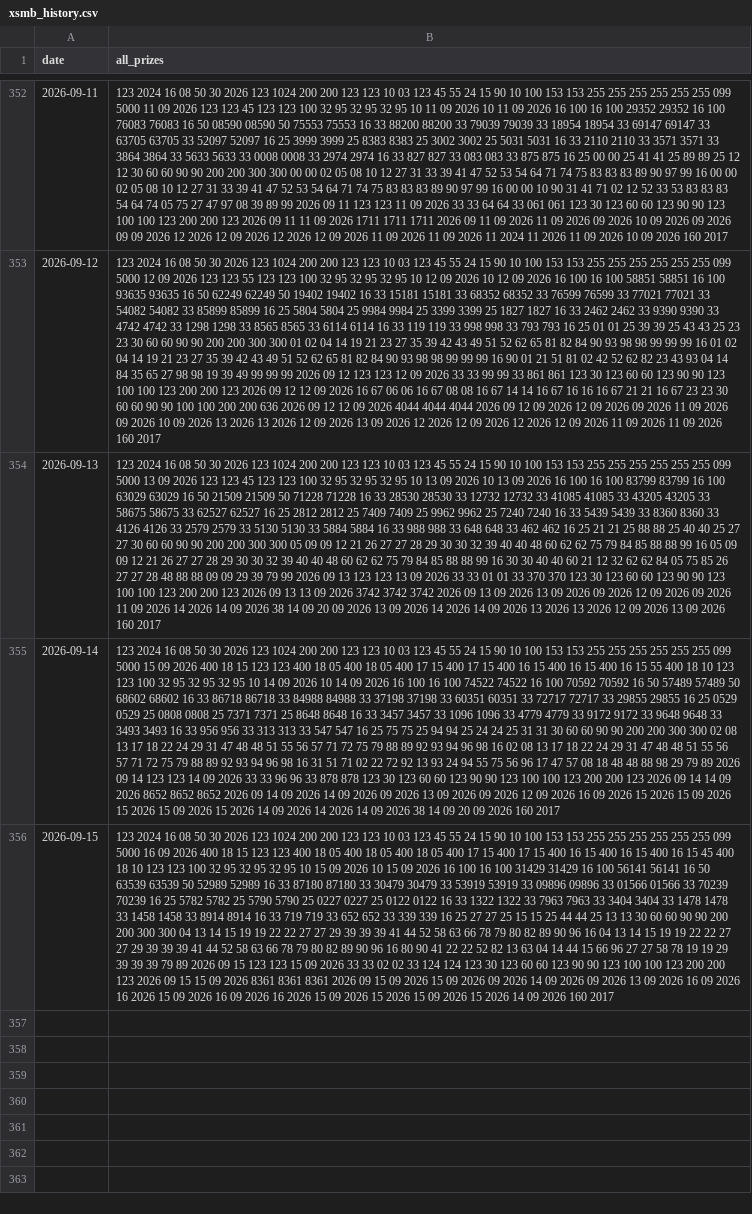
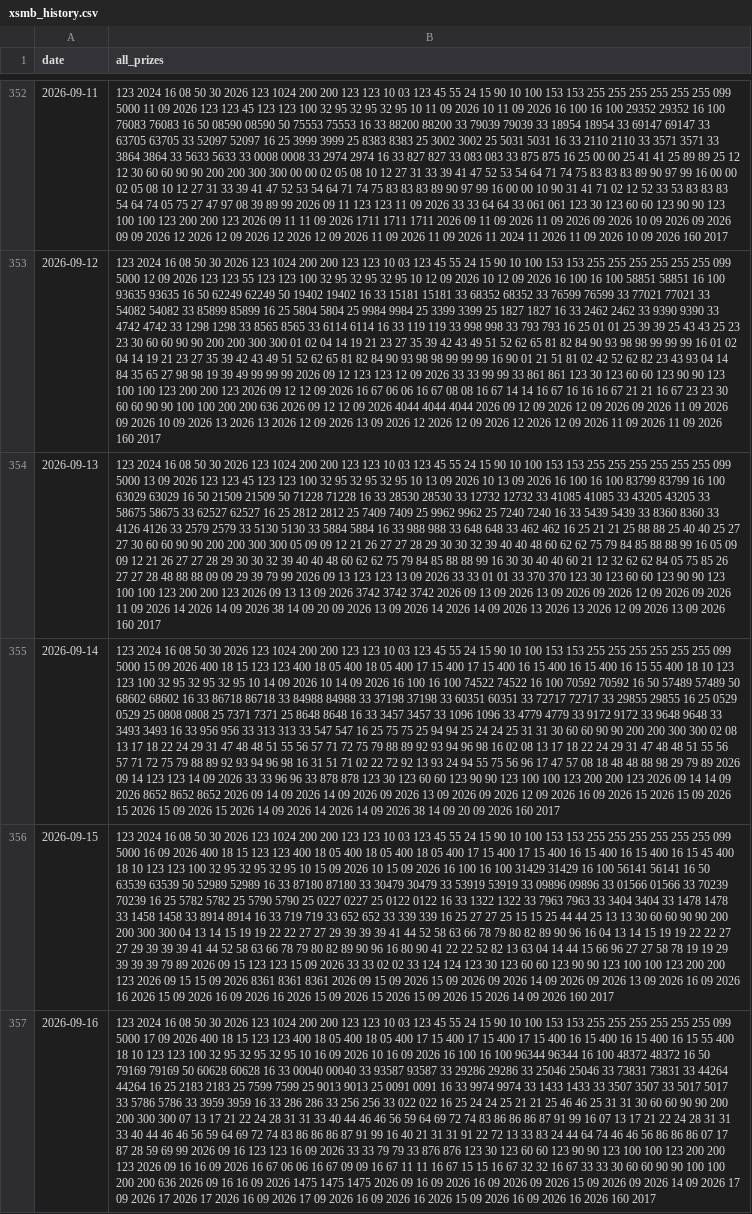
Before and after one commit to anhnguyen122-bit/aetb-top3, a CSV file: xsmb_history.csv, drawn as a sheet; only a part is shown, gaps mark what is left out; the diff names each change by its address in the sheet, - before the commit and + after, or states it on an @@ line.

```diff
--- a/xsmb_history.csv
+++ b/xsmb_history.csv
+row 357: 2026-09-16 | 123 2024 16 08 50 30 2026 123 1024 200 200 123 123 10 03 123 45 55 24 15 90 10 100 153 153 255 255 255 255 255 255 099 5000 17 09 2026 400 18 15 123 123 400 18 05 400 18 05 400 17 15 400 17 15 400 17 15 400 16 15 400 16 15 400 16 15 55 400 18 10 123 123 100 32 95 32 95 32 95 10 16 09 2026 10 16 09 2026 16 100 16 100 96344 96344 16 100 48372 48372 16 50 79169 79169 50 60628 60628 16 33 00040 00040 33 93587 93587 33 29286 29286 33 25046 25046 33 73831 73831 33 44264 44264 16 25 2183 2183 25 7599 7599 25 9013 9013 25 0091 0091 16 33 9974 9974 33 1433 1433 33 3507 3507 33 5017 5017 33 5786 5786 33 3959 3959 16 33 286 286 33 256 256 33 022 022 16 25 24 24 25 21 21 25 46 46 25 31 31 30 60 60 90 90 200 200 300 300 07 13 17 21 22 24 28 31 31 33 40 44 46 46 56 59 64 69 72 74 83 86 86 86 87 91 99 16 07 13 17 21 22 24 28 31 31 33 40 44 46 46 56 59 64 69 72 74 83 86 86 86 87 91 99 16 40 21 31 31 91 22 72 13 33 83 24 44 64 74 46 46 56 86 86 86 07 17 87 28 59 69 99 2026 09 16 123 123 16 09 2026 33 33 79 79 33 876 876 123 30 123 60 60 123 90 90 123 100 100 123 200 200 123 2026 09 16 16 09 2026 16 67 06 06 16 67 09 09 16 67 11 11 16 67 15 15 16 67 32 32 16 67 33 33 30 60 60 90 90 100 100 200 200 636 2026 09 16 16 09 2026 1475 1475 1475 2026 09 16 09 2026 16 09 2026 09 2026 15 09 2026 09 2026 14 09 2026 17 09 2026 17 2026 17 2026 16 09 2026 17 09 2026 16 09 2026 16 2026 15 09 2026 16 09 2026 16 2026 160 2017
```
Also changed, not shown: 1 other file.
